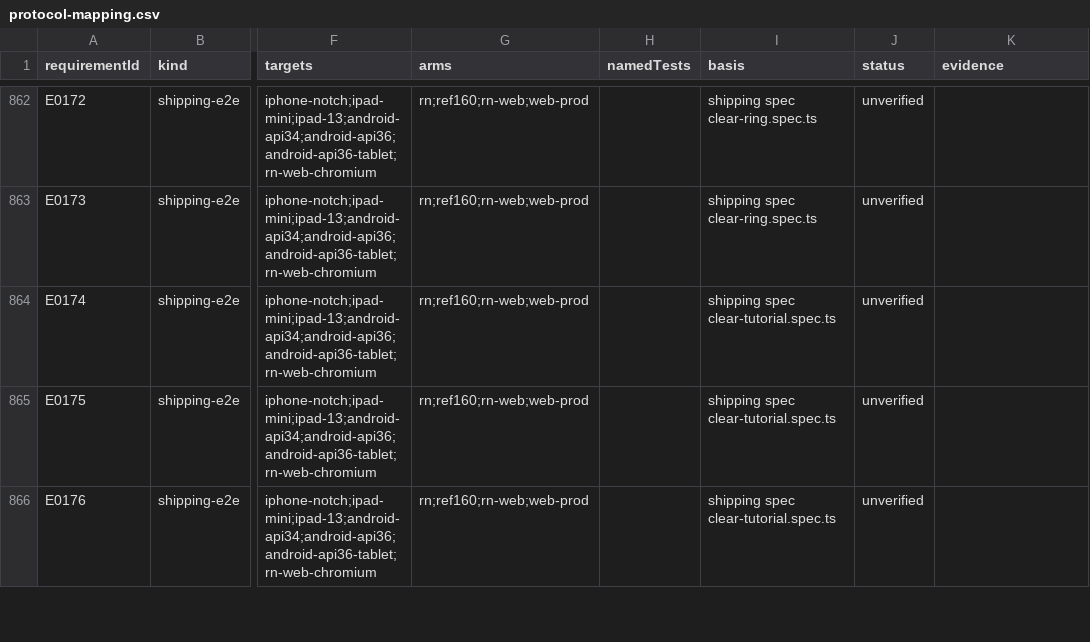
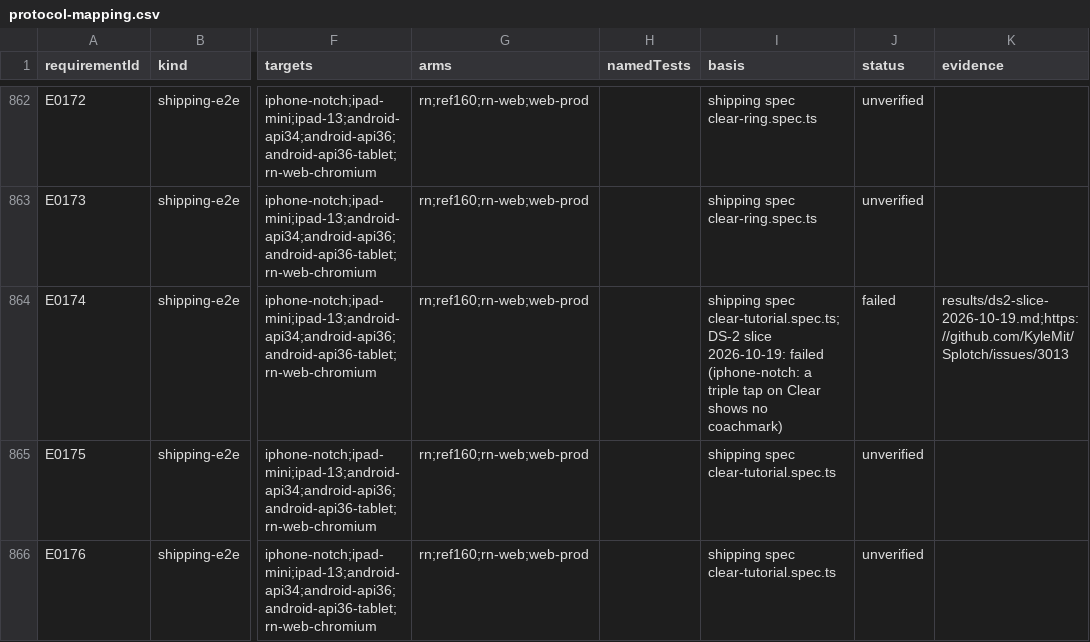
Before and after one commit to KyleMit/Splotch, a CSV file: docs/scratchpad/2026-10-18-device-parity/protocol-mapping.csv, drawn as a sheet; only a part is shown, gaps mark what is left out; the diff names each change by its address in the sheet, - before the commit and + after, or states it on an @@ line.

```diff
--- a/docs/scratchpad/2026-10-18-device-parity/protocol-mapping.csv
+++ b/docs/scratchpad/2026-10-18-device-parity/protocol-mapping.csv
-I864 (basis): shipping spec clear-tutorial.spec.ts
+I864 (basis): shipping spec clear-tutorial.spec.ts; DS-2 slice 2026-10-19: failed (iphone-notch: a triple tap on Clear shows no coachmark)
-J864 (status): unverified
+J864 (status): failed
-K864 (evidence): (empty)
+K864 (evidence): results/ds2-slice-2026-10-19.md;https://github.com/KyleMit/Splotch/issues/3013
```
Also changed, not shown: 5 other files.
